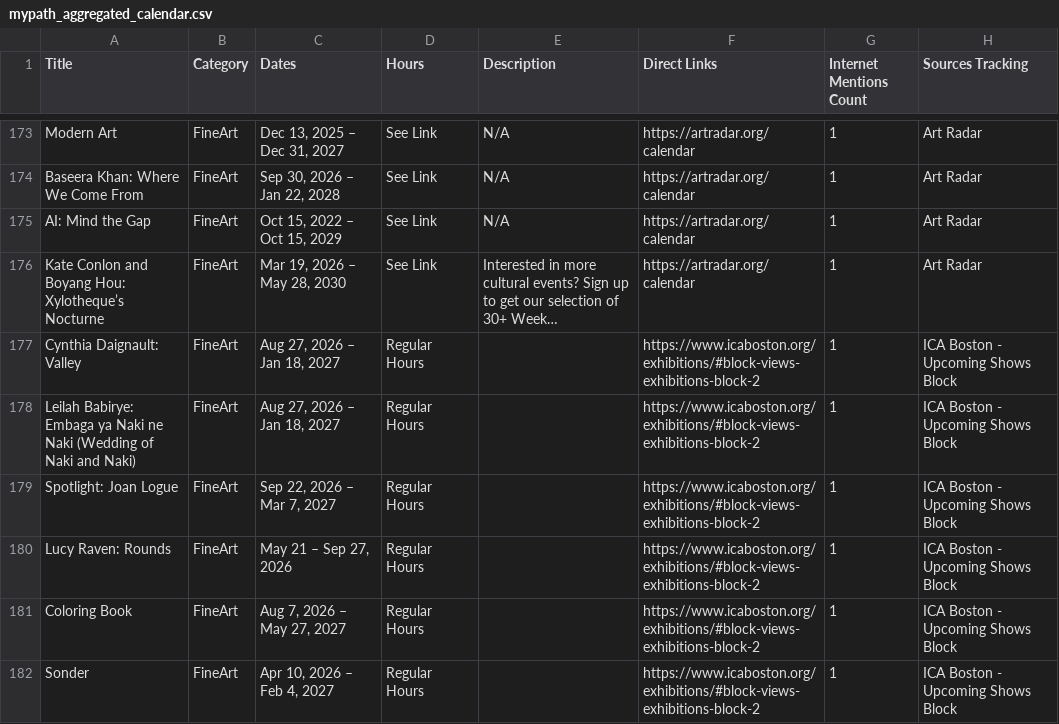
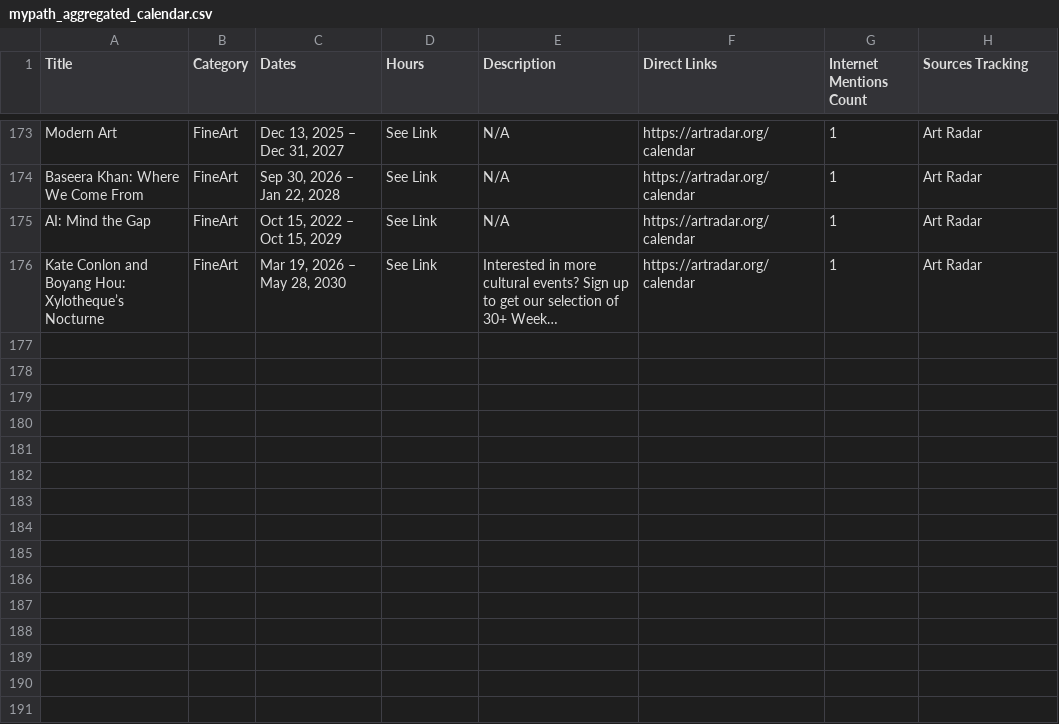
Before and after one commit to sonicgrass/MyPath, a CSV file: mypath_aggregated_calendar.csv, drawn as a sheet; only a part is shown, gaps mark what is left out; long unchanged cells end in …; removed rows and columns are numbered as before the commit, all else as after; the diff covers the shown part only; the diff names each change by its address in the sheet, - before the commit and + after, or states it on an @@ line.

```diff
--- a/mypath_aggregated_calendar.csv
+++ b/mypath_aggregated_calendar.csv
-row 177: Cynthia Daignault: Valley | FineArt | Aug 27, 2026 – Jan 18, 2027 | Regular Hours |  | https://www.icaboston.org/exhibitions/#block-views-exhibitions-block-2 | 1 | ICA Boston - Upcoming Shows Block
-row 178: Leilah Babirye: Embaga ya Naki ne Naki (Wedding of Naki and Naki) | FineArt | Aug 27, 2026 – Jan 18, 2027 | Regular Hours |  | https://www.icaboston.org/exhibitions/#block-views-exhibitions-block-2 | 1 | ICA Boston - Upcoming Shows Block
-row 179: Spotlight: Joan Logue | FineArt | Sep 22, 2026 – Mar 7, 2027 | Regular Hours |  | https://www.icaboston.org/exhibitions/#block-views-exhibitions-block-2 | 1 | ICA Boston - Upcoming Shows Block
-row 180: Lucy Raven: Rounds | FineArt | May 21 – Sep 27, 2026 | Regular Hours |  | https://www.icaboston.org/exhibitions/#block-views-exhibitions-block-2 | 1 | ICA Boston - Upcoming Shows Block
-row 181: Coloring Book | FineArt | Aug 7, 2026 – May 27, 2027 | Regular Hours |  | https://www.icaboston.org/exhibitions/#block-views-exhibitions-block-2 | 1 | ICA Boston - Upcoming Shows Block
-row 182: Sonder | FineArt | Apr 10, 2026 – Feb 4, 2027 | Regular Hours |  | https://www.icaboston.org/exhibitions/#block-views-exhibitions-block-2 | 1 | ICA Boston - Upcoming Shows Block
```
Also changed, not shown: 4 added rows and 10 removed rows elsewhere in this file.
